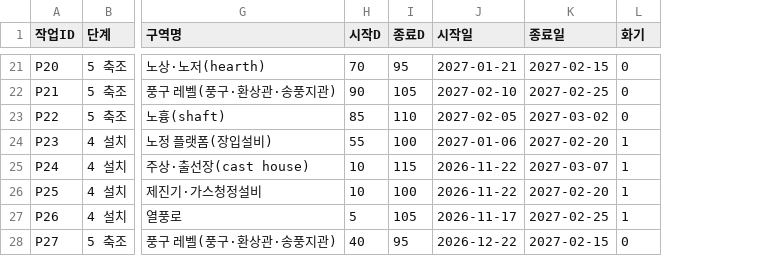
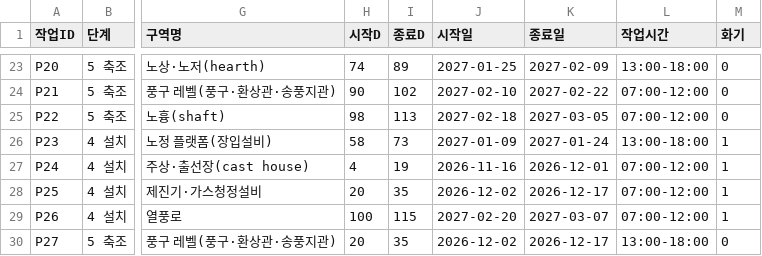
Before and after one commit to Leader-Lesson/K-_hansotbap, a CSV file: app/backend/data/gy2bf_wbs.csv, drawn as a sheet; only a part is shown, gaps mark what is left out; addresses are those after the commit; the diff covers the shown part only; the diff names each change by its address in the sheet, - before the commit and + after, or states it on an @@ line.

Commit message:
[F2] 기준 일정을 하루 작업시간대로 나눠 업체가 이어받게 재구성(충돌 0건)
- 작업 분해표에 '작업시간' 칸(07:00-12:00 등) 추가, 주간 작업만. 긴 작업은 줄이고 오전·오후로 나눠 겹치지 않게 배치
- 노저 잔선 처리(P13)를 세부 작업 3건으로: 내화H 천공·장약 07~12 → 발파 12~13(전원 대피) → 해체G 파쇄물 반출 13~17
- 계획서에 같은 기준 작업 행이 여럿이면 세부 작업 ID(P13-1 …)를 주고, 제출하면 기준 한 덩어리 대신 그 행들로 판정
- '기준작업' 칸 읽기, 근무 칸의 '주간 07:00~12:00' 시각 읽기, 세부 작업은 기준 작업 표준서·선행 작업으로 판정
- 테스트: 기준 일정 0건, 시연 장면 S1~S7 은 일정을 바꿔야 생기도록, 주간·야간 분리 판정 추가

```diff
--- a/app/backend/data/gy2bf_wbs.csv
+++ b/app/backend/data/gy2bf_wbs.csv
+column L (작업시간), rows 23-30: 13:00-18:00 | 07:00-12:00 | 07:00-12:00 | 13:00-18:00 | 07:00-12:00 | 07:00-12:00 | 07:00-12:00 | 13:00-18:00
-H23 (시작D): 70
+H23 (시작D): 74
-I23 (종료D): 95
+I23 (종료D): 89
-J23 (시작일): 2027-01-21
+J23 (시작일): 2027-01-25
-K23 (종료일): 2027-02-15
+K23 (종료일): 2027-02-09
-I24 (종료D): 105
+I24 (종료D): 102
-K24 (종료일): 2027-02-25
+K24 (종료일): 2027-02-22
-H25 (시작D): 85
+H25 (시작D): 98
-I25 (종료D): 110
+I25 (종료D): 113
-J25 (시작일): 2027-02-05
+J25 (시작일): 2027-02-18
-K25 (종료일): 2027-03-02
+K25 (종료일): 2027-03-05
-H26 (시작D): 55
+H26 (시작D): 58
-I26 (종료D): 100
+I26 (종료D): 73
-J26 (시작일): 2027-01-06
+J26 (시작일): 2027-01-09
-K26 (종료일): 2027-02-20
+K26 (종료일): 2027-01-24
-H27 (시작D): 10
+H27 (시작D): 4
-I27 (종료D): 115
+I27 (종료D): 19
-J27 (시작일): 2026-11-22
+J27 (시작일): 2026-11-16
-K27 (종료일): 2027-03-07
+K27 (종료일): 2026-12-01
-H28 (시작D): 10
+H28 (시작D): 20
-I28 (종료D): 100
+I28 (종료D): 35
-J28 (시작일): 2026-11-22
+J28 (시작일): 2026-12-02
-K28 (종료일): 2027-02-20
+K28 (종료일): 2026-12-17
-H29 (시작D): 5
+H29 (시작D): 100
-I29 (종료D): 105
+I29 (종료D): 115
-J29 (시작일): 2026-11-17
+J29 (시작일): 2027-02-20
-K29 (종료일): 2027-02-25
+K29 (종료일): 2027-03-07
-H30 (시작D): 40
+H30 (시작D): 20
-I30 (종료D): 95
+I30 (종료D): 35
-J30 (시작일): 2026-12-22
+J30 (시작일): 2026-12-02
-K30 (종료일): 2027-02-15
+K30 (종료일): 2026-12-17
```
Also changed, not shown: 2 added rows and 96 edited cells elsewhere in this file, 18 other files.
